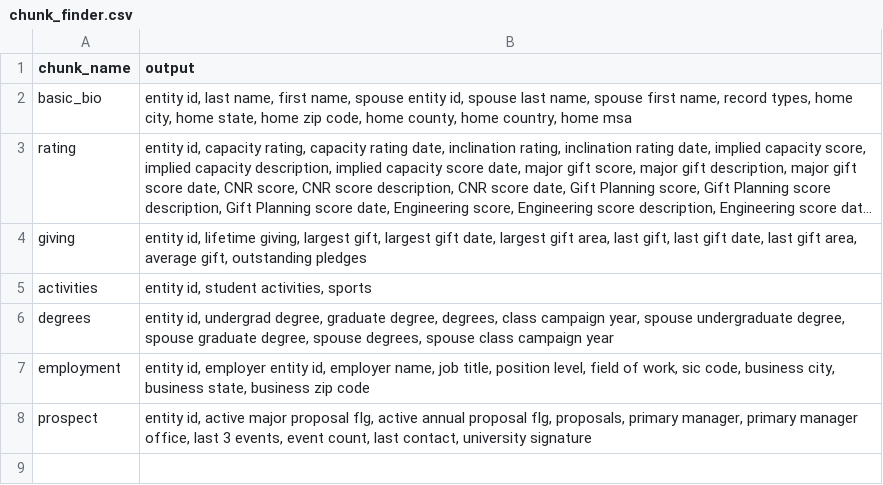
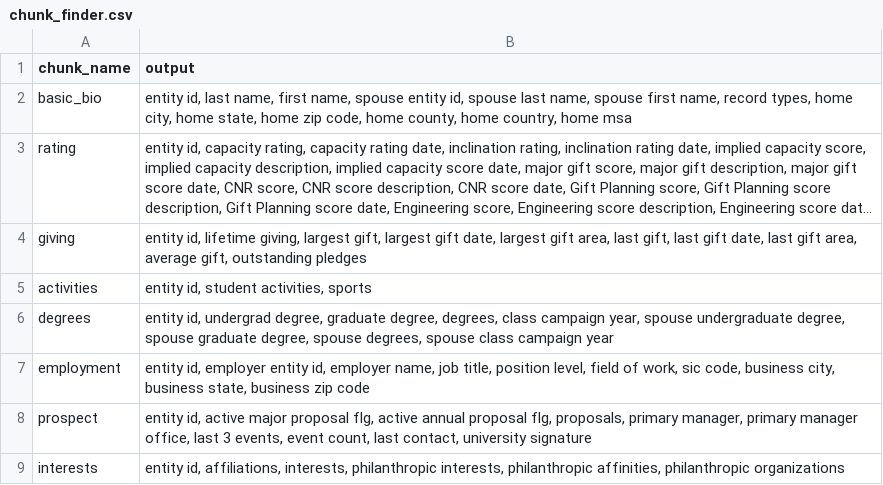
Before and after one commit to kdecker-berkeley/discoappend, a CSV file: extdata/chunk_finder.csv, drawn as a sheet; long unchanged cells end in …; the diff names each change by its address in the sheet, - before the commit and + after, or states it on an @@ line.

Commit message:
add interest chunk fixes #13

```diff
--- a/extdata/chunk_finder.csv
+++ b/extdata/chunk_finder.csv
+row 9: interests | entity id, affiliations, interests, philanthropic interests, philanthropic affinities, philanthropic organizations
```
Also changed, not shown: 3 other files.
